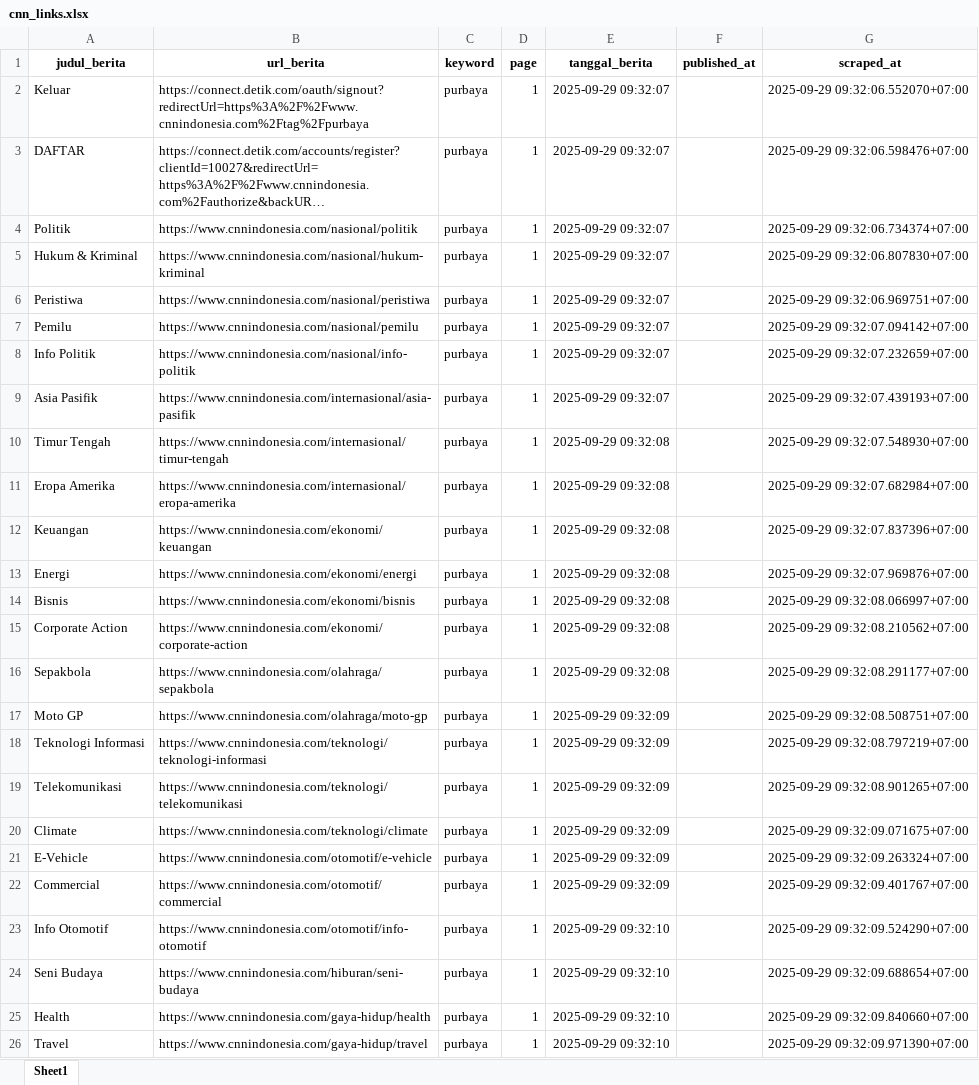
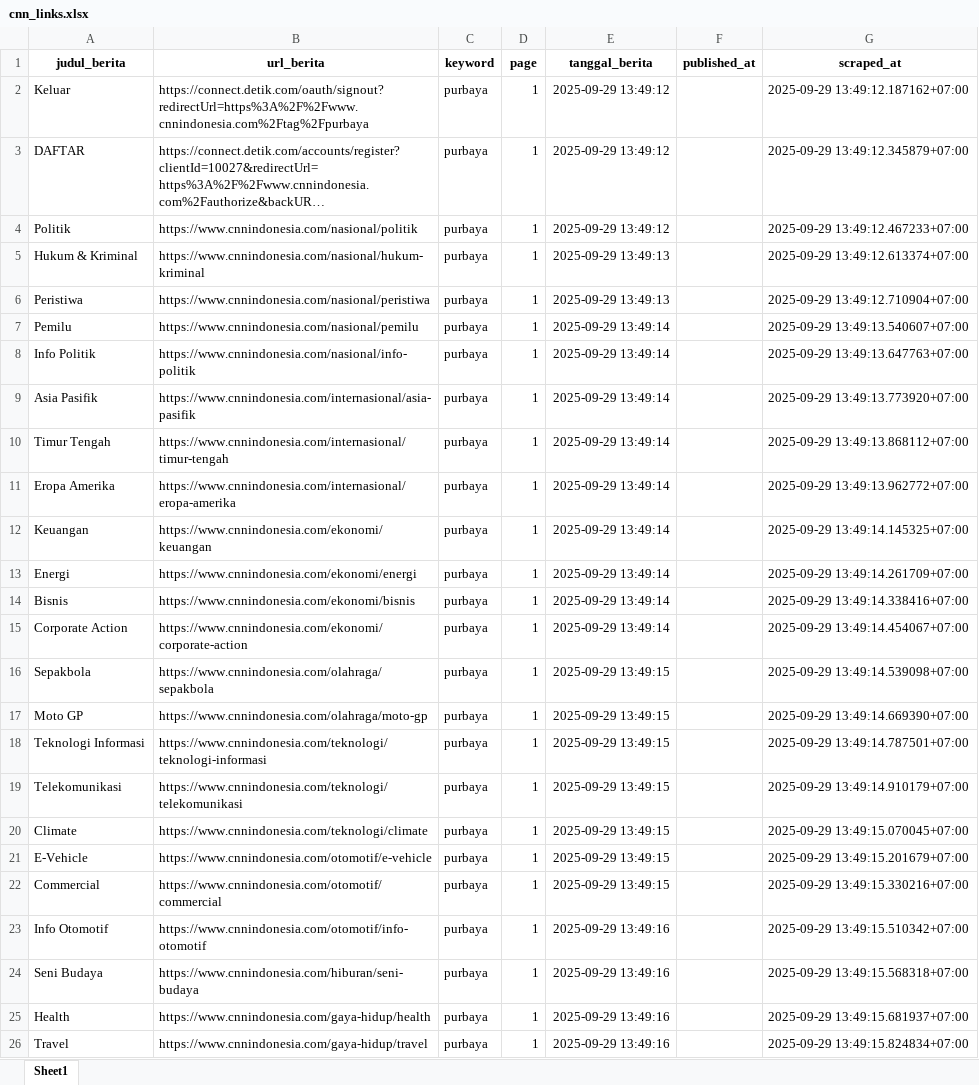
Before and after one commit to ysurya13/monitoring-berita, an Excel workbook: daftar_berita/cnn_links.xlsx, sheet Sheet1, drawn as a sheet; only a part is shown; long unchanged cells end in …; values as stored, in another font and other column widths than the file's, no borders; the diff covers the shown part only; the diff names each change by its address in the sheet, - before the commit and + after, or states it on an @@ line.

```diff
--- a/daftar_berita/cnn_links.xlsx (sheet Sheet1)
+++ b/daftar_berita/cnn_links.xlsx (sheet Sheet1)
-E2:E4 (tanggal_berita): 2025-09-29 09:32:07
+E2:E4 (tanggal_berita): 2025-09-29 13:49:12
-G2 (scraped_at): 2025-09-29 09:32:06.552070+07:00
+G2 (scraped_at): 2025-09-29 13:49:12.187162+07:00
-G3 (scraped_at): 2025-09-29 09:32:06.598476+07:00
+G3 (scraped_at): 2025-09-29 13:49:12.345879+07:00
-G4 (scraped_at): 2025-09-29 09:32:06.734374+07:00
+G4 (scraped_at): 2025-09-29 13:49:12.467233+07:00
-E5:E6 (tanggal_berita): 2025-09-29 09:32:07
+E5:E6 (tanggal_berita): 2025-09-29 13:49:13
-G5 (scraped_at): 2025-09-29 09:32:06.807830+07:00
+G5 (scraped_at): 2025-09-29 13:49:12.613374+07:00
-G6 (scraped_at): 2025-09-29 09:32:06.969751+07:00
+G6 (scraped_at): 2025-09-29 13:49:12.710904+07:00
-E7:E9 (tanggal_berita): 2025-09-29 09:32:07
+E7:E9 (tanggal_berita): 2025-09-29 13:49:14
-G7 (scraped_at): 2025-09-29 09:32:07.094142+07:00
+G7 (scraped_at): 2025-09-29 13:49:13.540607+07:00
-G8 (scraped_at): 2025-09-29 09:32:07.232659+07:00
+G8 (scraped_at): 2025-09-29 13:49:13.647763+07:00
-G9 (scraped_at): 2025-09-29 09:32:07.439193+07:00
+G9 (scraped_at): 2025-09-29 13:49:13.773920+07:00
-E10:E15 (tanggal_berita): 2025-09-29 09:32:08
+E10:E15 (tanggal_berita): 2025-09-29 13:49:14
-G10 (scraped_at): 2025-09-29 09:32:07.548930+07:00
+G10 (scraped_at): 2025-09-29 13:49:13.868112+07:00
-G11 (scraped_at): 2025-09-29 09:32:07.682984+07:00
+G11 (scraped_at): 2025-09-29 13:49:13.962772+07:00
-G12 (scraped_at): 2025-09-29 09:32:07.837396+07:00
+G12 (scraped_at): 2025-09-29 13:49:14.145325+07:00
-G13 (scraped_at): 2025-09-29 09:32:07.969876+07:00
+G13 (scraped_at): 2025-09-29 13:49:14.261709+07:00
-G14 (scraped_at): 2025-09-29 09:32:08.066997+07:00
+G14 (scraped_at): 2025-09-29 13:49:14.338416+07:00
-G15 (scraped_at): 2025-09-29 09:32:08.210562+07:00
+G15 (scraped_at): 2025-09-29 13:49:14.454067+07:00
-E16 (tanggal_berita): 2025-09-29 09:32:08
+E16 (tanggal_berita): 2025-09-29 13:49:15
-G16 (scraped_at): 2025-09-29 09:32:08.291177+07:00
+G16 (scraped_at): 2025-09-29 13:49:14.539098+07:00
-E17:E22 (tanggal_berita): 2025-09-29 09:32:09
+E17:E22 (tanggal_berita): 2025-09-29 13:49:15
-G17 (scraped_at): 2025-09-29 09:32:08.508751+07:00
+G17 (scraped_at): 2025-09-29 13:49:14.669390+07:00
-G18 (scraped_at): 2025-09-29 09:32:08.797219+07:00
+G18 (scraped_at): 2025-09-29 13:49:14.787501+07:00
-G19 (scraped_at): 2025-09-29 09:32:08.901265+07:00
+G19 (scraped_at): 2025-09-29 13:49:14.910179+07:00
-G20 (scraped_at): 2025-09-29 09:32:09.071675+07:00
+G20 (scraped_at): 2025-09-29 13:49:15.070045+07:00
-G21 (scraped_at): 2025-09-29 09:32:09.263324+07:00
+G21 (scraped_at): 2025-09-29 13:49:15.201679+07:00
-G22 (scraped_at): 2025-09-29 09:32:09.401767+07:00
+G22 (scraped_at): 2025-09-29 13:49:15.330216+07:00
-E23:E26 (tanggal_berita): 2025-09-29 09:32:10
+E23:E26 (tanggal_berita): 2025-09-29 13:49:16
-G23 (scraped_at): 2025-09-29 09:32:09.524290+07:00
+G23 (scraped_at): 2025-09-29 13:49:15.510342+07:00
-G24 (scraped_at): 2025-09-29 09:32:09.688654+07:00
+G24 (scraped_at): 2025-09-29 13:49:15.568318+07:00
-G25 (scraped_at): 2025-09-29 09:32:09.840660+07:00
+G25 (scraped_at): 2025-09-29 13:49:15.681937+07:00
-G26 (scraped_at): 2025-09-29 09:32:09.971390+07:00
+G26 (scraped_at): 2025-09-29 13:49:15.824834+07:00
```
Also changed, not shown: 34 added rows, 10 removed rows and 113 edited cells elsewhere in this sheet, daftar_berita/cnbc.xlsx, daftar_berita/detik_.xlsx, 16 other files.
